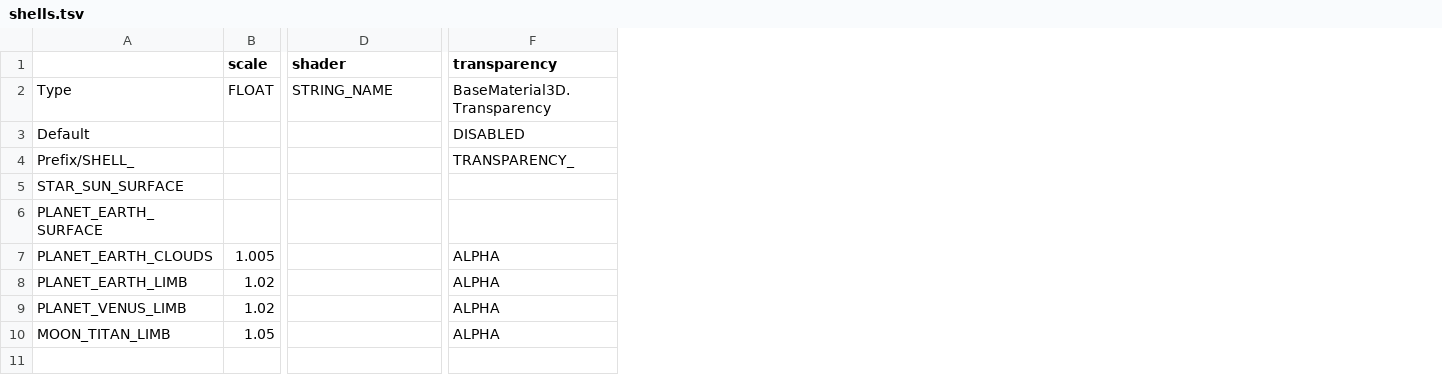
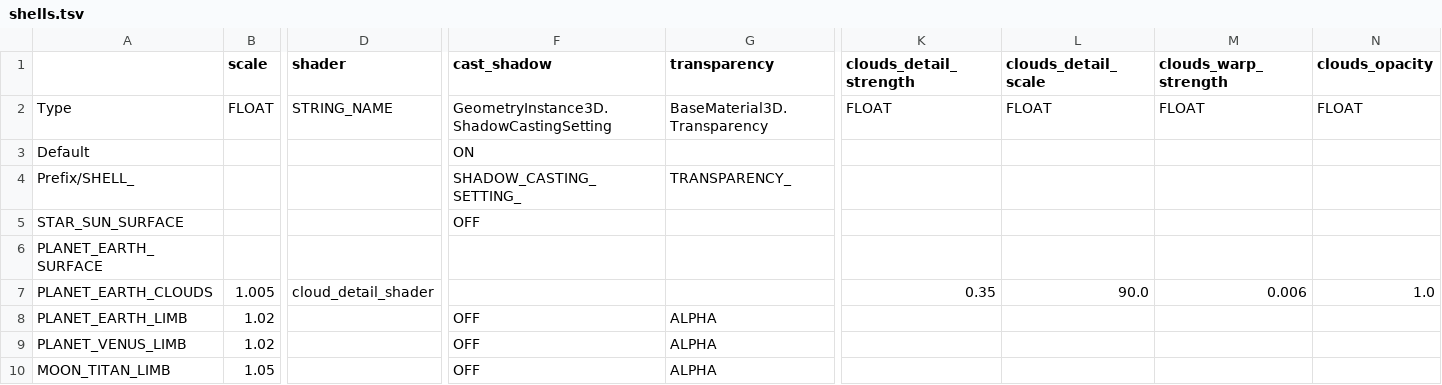
Before and after one commit to ivoyager/ivoyager_core, a TSV file: tables/shells.tsv, drawn as a sheet; only a part is shown, gaps mark what is left out; addresses are those after the commit; the diff names each change by its address in the sheet, - before the commit and + after, or states it on an @@ line.

Commit message:
Support shader uniforms in shells.tsv; add cloud_detail.gdshader

```diff
--- a/tables/shells.tsv
+++ b/tables/shells.tsv
+column F (cast_shadow), rows 2-10: GeometryInstance3D.ShadowCastingSetting | ON | SHADOW_CASTING_SETTING_ | OFF |  |  | OFF | OFF | OFF
+column K (clouds_detail_strength), rows 2-7: FLOAT |  |  |  |  | 0.35
+column L (clouds_detail_scale), rows 2-7: FLOAT |  |  |  |  | 90.0
+column M (clouds_warp_strength), rows 2-7: FLOAT |  |  |  |  | 0.006
+column N (clouds_opacity), rows 2-7: FLOAT |  |  |  |  | 1.0
-G3 (transparency): DISABLED
+G3 (transparency): (empty)
-D7 (shader): (empty)
+D7 (shader): cloud_detail_shader
-G7 (transparency): ALPHA
+G7 (transparency): (empty)
```
Also changed, not shown: 5 other files.
